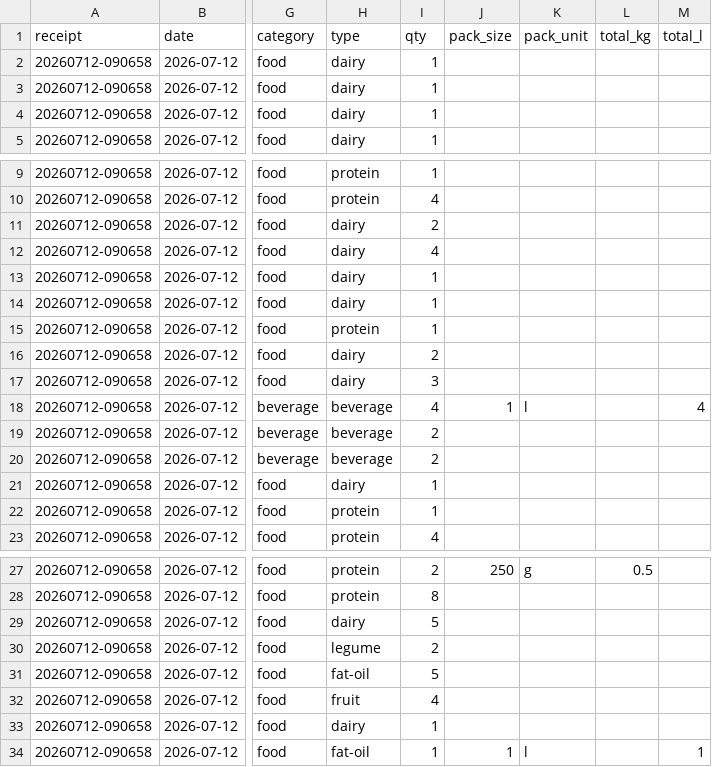
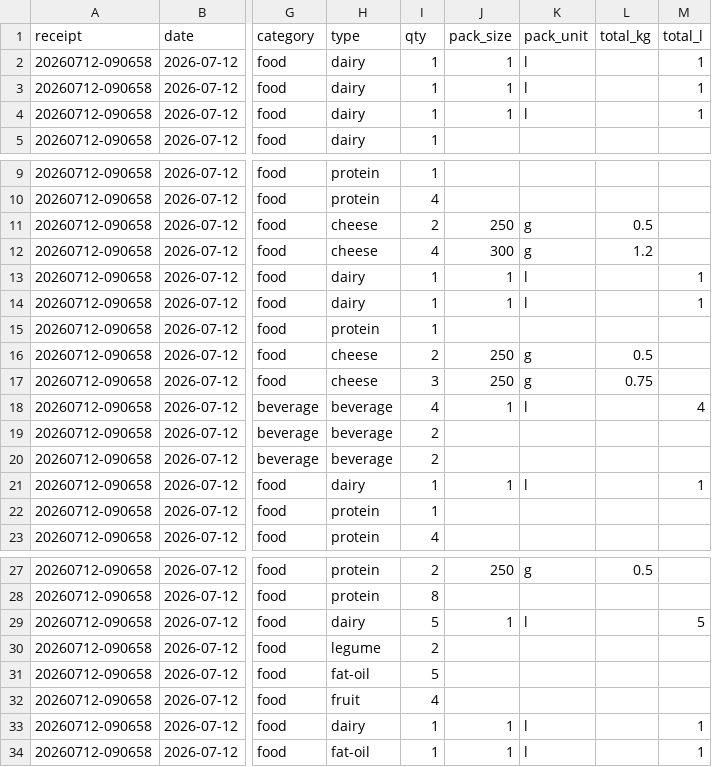
Before and after one commit to pascalscheffers/volunteer-kitchen, a CSV file: 2026/finance/csv/20260712-090658.csv, drawn as a sheet; only a part is shown, gaps mark what is left out; the diff names each change by its address in the sheet, - before the commit and + after, or states it on an @@ line.

```diff
--- a/2026/finance/csv/20260712-090658.csv
+++ b/2026/finance/csv/20260712-090658.csv
-J2:J4 (pack_size): (empty)
+J2:J4 (pack_size): 1
-K2:K4 (pack_unit): (empty)
+K2:K4 (pack_unit): l
-M2:M4 (total_l): (empty)
+M2:M4 (total_l): 1
-H11:H12 (type): dairy
+H11:H12 (type): cheese
-J11 (pack_size): (empty)
+J11 (pack_size): 250
-K11:K12 (pack_unit): (empty)
+K11:K12 (pack_unit): g
-L11 (total_kg): (empty)
+L11 (total_kg): 0.5
-J12 (pack_size): (empty)
+J12 (pack_size): 300
-L12 (total_kg): (empty)
+L12 (total_kg): 1.2
-J13:J14 (pack_size): (empty)
+J13:J14 (pack_size): 1
-K13:K14 (pack_unit): (empty)
+K13:K14 (pack_unit): l
-M13:M14 (total_l): (empty)
+M13:M14 (total_l): 1
-H16:H17 (type): dairy
+H16:H17 (type): cheese
-J16:J17 (pack_size): (empty)
+J16:J17 (pack_size): 250
-K16:K17 (pack_unit): (empty)
+K16:K17 (pack_unit): g
-L16 (total_kg): (empty)
+L16 (total_kg): 0.5
-L17 (total_kg): (empty)
+L17 (total_kg): 0.75
-J21 (pack_size): (empty)
+J21 (pack_size): 1
-K21 (pack_unit): (empty)
+K21 (pack_unit): l
-M21 (total_l): (empty)
+M21 (total_l): 1
-J29 (pack_size): (empty)
+J29 (pack_size): 1
-K29 (pack_unit): (empty)
+K29 (pack_unit): l
-M29 (total_l): (empty)
+M29 (total_l): 5
-J33 (pack_size): (empty)
+J33 (pack_size): 1
-K33 (pack_unit): (empty)
+K33 (pack_unit): l
-M33 (total_l): (empty)
+M33 (total_l): 1
```
Also changed, not shown: 2026/finance/csv/20260712-123824.csv, 2026/finance/csv/20260713-085500.csv, 7 other files.
